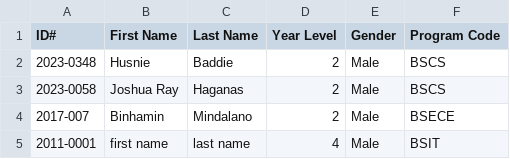
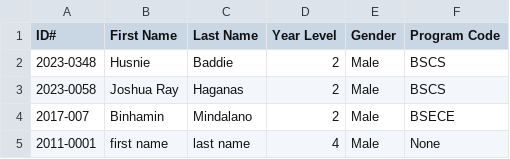
Before and after one commit to Ordinary33/CCC151, a CSV file: csv/students.csv, drawn as a sheet.

```diff
--- a/csv/students.csv
+++ b/csv/students.csv
@@ -4,2 +4,2 @@ ID#,First Name,Last Name,Year Level,Gender,Program Code
 2017-007,Binhamin,Mindalano,2,Male,BSECE
-2011-0001,first name,last name,4,Male,BSIT
+2011-0001,first name,last name,4,Male,None
```
Also changed, not shown: 11 other files.
